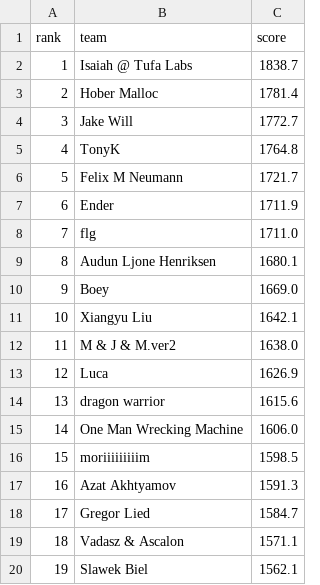
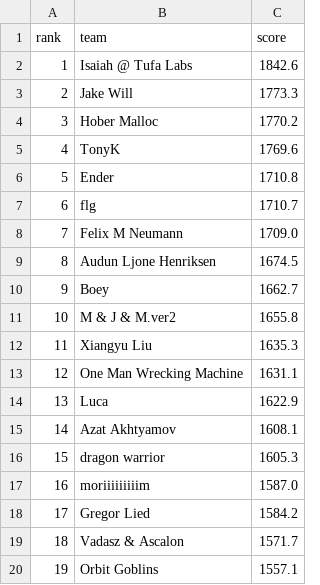
Before and after one commit to slawekslex/orbit-lb, a CSV file: latest_top50.csv, drawn as a sheet; only a part is shown; the diff covers the shown part only.

```diff
--- a/latest_top50.csv
+++ b/latest_top50.csv
@@ -1,20 +1,20 @@
 rank,team,score
-1,Isaiah @ Tufa Labs,1838.7
-2,Hober Malloc,1781.4
-3,Jake Will,1772.7
-4,TonyK,1764.8
-5,Felix M Neumann,1721.7
-6,Ender,1711.9
-7,flg,1711.0
-8,Audun Ljone Henriksen,1680.1
-9,Boey,1669.0
-10,Xiangyu Liu,1642.1
-11,M & J & M.ver2,1638.0
-12,Luca,1626.9
-13,dragon warrior,1615.6
-14,One Man Wrecking Machine,1606.0
-15,moriiiiiiiiim,1598.5
-16,Azat Akhtyamov,1591.3
-17,Gregor Lied,1584.7
-18,Vadasz & Ascalon,1571.1
-19,Slawek Biel,1562.1
+1,Isaiah @ Tufa Labs,1842.6
+2,Jake Will,1773.3
+3,Hober Malloc,1770.2
+4,TonyK,1769.6
+5,Ender,1710.8
+6,flg,1710.7
+7,Felix M Neumann,1709.0
+8,Audun Ljone Henriksen,1674.5
+9,Boey,1662.7
+10,M & J & M.ver2,1655.8
+11,Xiangyu Liu,1635.3
+12,One Man Wrecking Machine,1631.1
+13,Luca,1622.9
+14,Azat Akhtyamov,1608.1
+15,dragon warrior,1605.3
+16,moriiiiiiiiim,1587.0
+17,Gregor Lied,1584.2
+18,Vadasz & Ascalon,1571.7
+19,Orbit Goblins,1557.1
```
Also changed, not shown: 58 edited cells elsewhere in this file, rank_history.csv, top50_history.csv.
